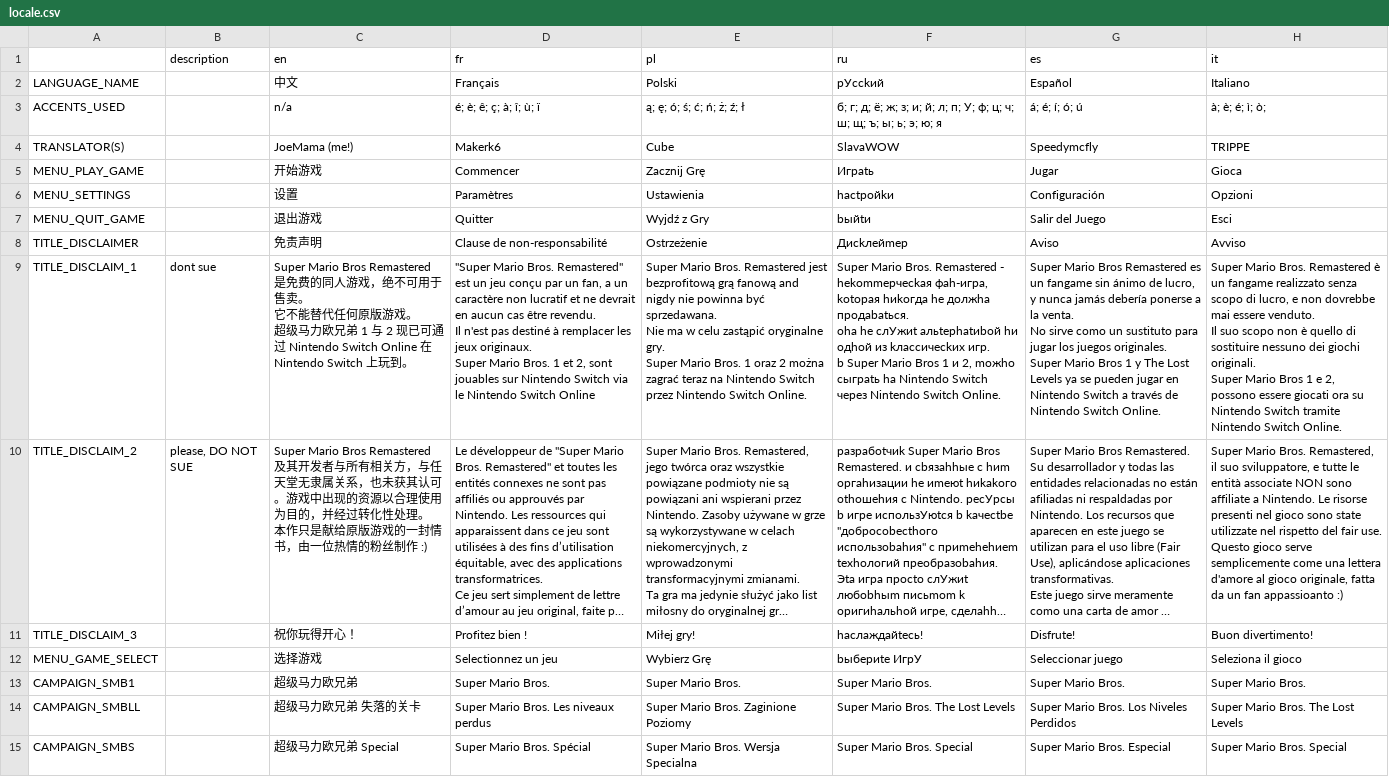
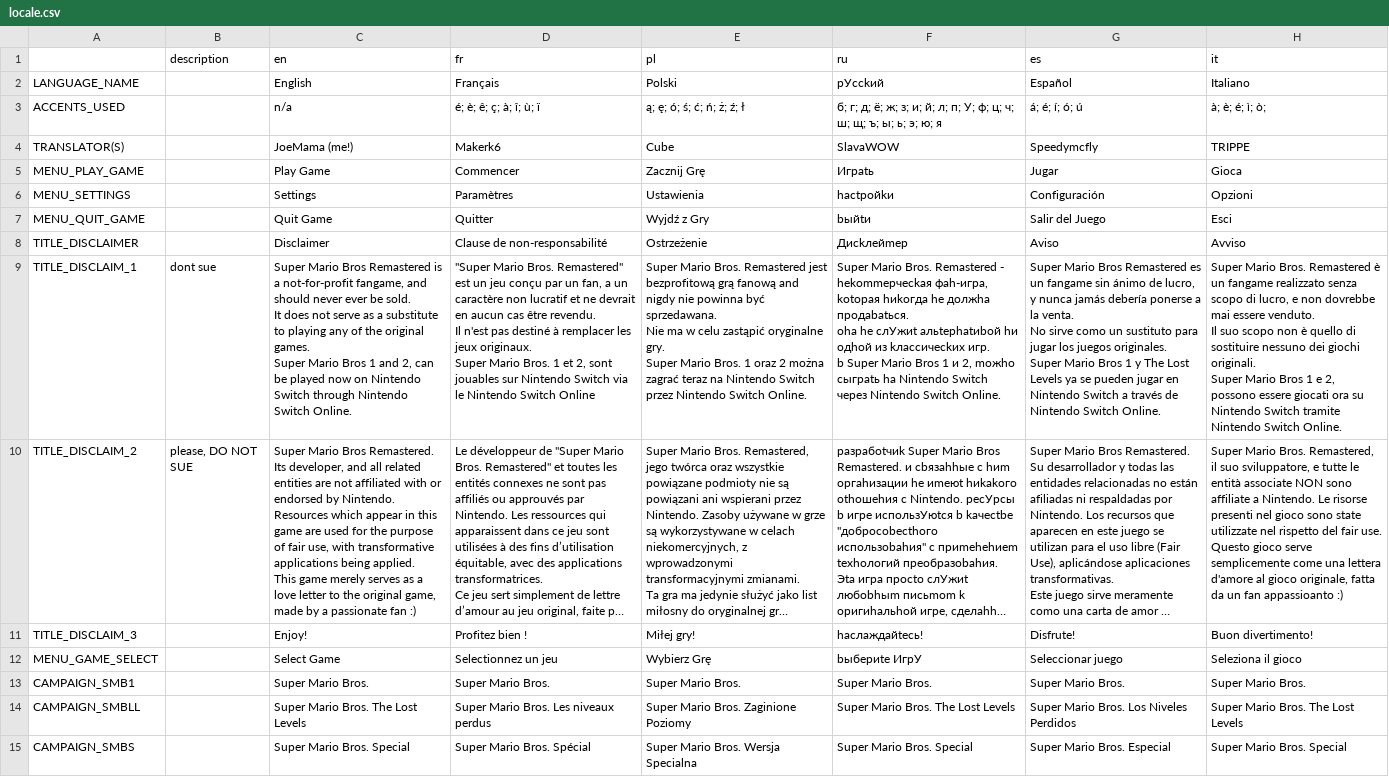
Before and after one commit to PXIAOHE/super-mario-bros.-remastered-android, a CSV file: Resources/Locale/locale.csv, drawn as a sheet; only a part is shown; long unchanged cells end in …; ↵ is a line break in a cell; the diff covers the shown part only; the diff names each change by its address in the sheet, - before the commit and + after, or states it on an @@ line.

Commit message:
revert(v11): 撤回游戏本体的主题字体替换（Godot 位图/CFF2 混排导致整屏十六进制方框），仅保留金手指面板中文

```diff
--- a/Resources/Locale/locale.csv
+++ b/Resources/Locale/locale.csv
-C2 (en): 中文
+C2 (en): English
-C5 (en): 开始游戏
+C5 (en): Play Game
-C6 (en): 设置
+C6 (en): Settings
-C7 (en): 退出游戏
+C7 (en): Quit Game
-C8 (en): 免责声明
+C8 (en): Disclaimer
-C9 (en): Super Mario Bros Remastered 是免费的同人游戏，绝不可用于售卖。 ↵ 它不能替代任何原版游戏。 ↵ 超级马力欧兄弟 1 与 2 现已可通过 Nintendo Switch Online 在 Nintendo Switch 上玩到。
+C9 (en): Super Mario Bros Remastered is a not-for-profit fangame, and should never ever be sold. ↵ It does not serve as a substitute to playing any of the original games. ↵ Super Mario Bros 1 and 2, can be played now on Nintendo Switch through Nintendo Switch Online.
-C10 (en): Super Mario Bros Remastered 及其开发者与所有相关方，与任天堂无隶属关系，也未获其认可。游戏中出现的资源以合理使用为目的，并经过转化性处理。 ↵ 本作只是献给原版游戏的一封情书，由一位热情的粉丝制作 :)
+C10 (en): Super Mario Bros Remastered. Its developer, and all related entities are not affiliated with or endorsed by Nintendo. Resources which appear in this game are used for the purpose of fair use, with transformative applications being applied. ↵ This game merely serves as a love letter to the original game, made by a passionate fan :)
-C11 (en): 祝你玩得开心！
+C11 (en): Enjoy!
-C12 (en): 选择游戏
+C12 (en): Select Game
-C13 (en): 超级马力欧兄弟
+C13 (en): Super Mario Bros.
-C14 (en): 超级马力欧兄弟 失落的关卡
+C14 (en): Super Mario Bros. The Lost Levels
-C15 (en): 超级马力欧兄弟 Special
+C15 (en): Super Mario Bros. Special
```
Also changed, not shown: 188 edited cells elsewhere in this file.
